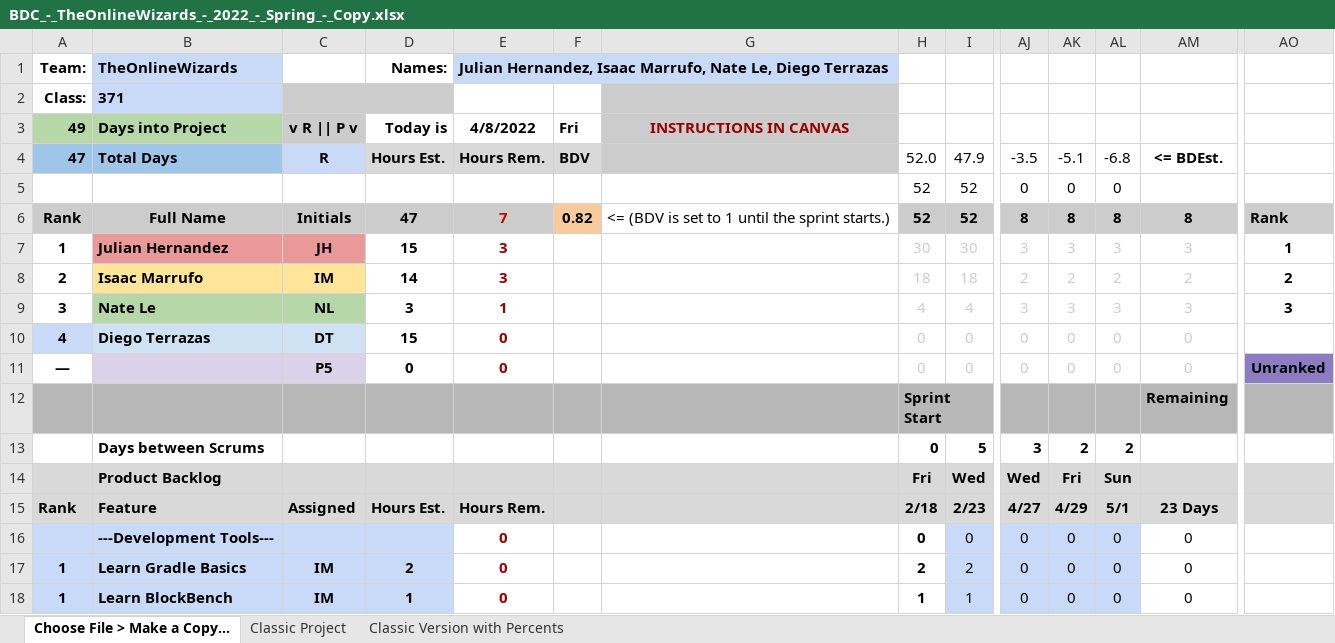
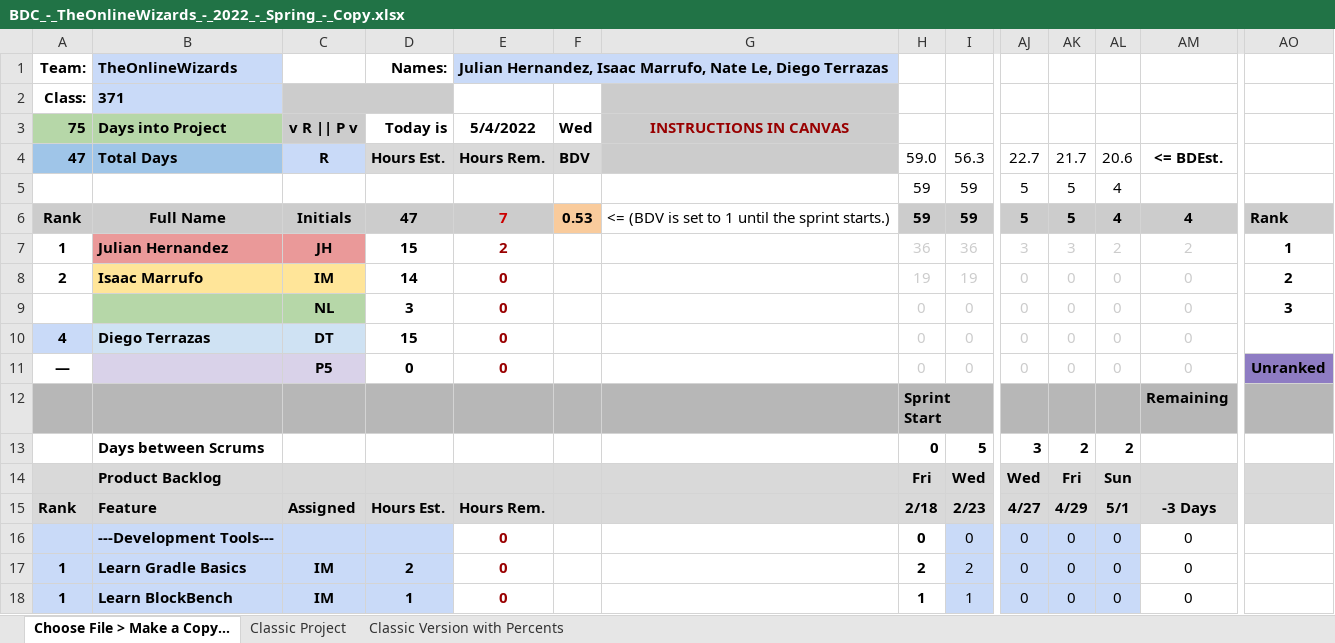
Before and after one commit to dterra79/IncomeGenerators, an Excel workbook: BDC_-_TheOnlineWizards_-_2022_-_Spring_-_Copy.xlsx, sheet Choose File > Make a Copy..., drawn as a sheet; only a part is shown, gaps mark what is left out; values as stored, in another font and other column widths than the file's, no borders; charts and pictures and conditional formats not drawn; removed rows and columns are numbered as before the commit, all else as after; rows hold the shown columns only; the diff covers the shown part only; the diff names each change by its address in the sheet, - before the commit and + after, or states it on an @@ line.

```diff
--- a/BDC_-_TheOnlineWizards_-_2022_-_Spring_-_Copy.xlsx (sheet Choose File > Make a Copy...)
+++ b/BDC_-_TheOnlineWizards_-_2022_-_Spring_-_Copy.xlsx (sheet Choose File > Make a Copy...)
-A3: 49
+A3: 75
-E3: 4/8/2022
+E3: 5/4/2022
-F3: Fri
+F3: Wed
-row 4: 47 | Total Days | R | Hours Est. | Hours Rem. | BDV |  | 52.0 | 47.9 | -3.5 | -5.1 | -6.8 | <= BDEst.
-row 5:  |  |  |  |  |  |  | 52 | 52 | 0 | 0 | 0
-row 6: Rank | Full Name | Initials | 47 | 7 | 0.82 | <= (BDV is set to 1 until the sprint starts.) | 52 | 52 | 8 | 8 | 8 | 8 | Rank
-row 7: 1 | Julian Hernandez | JH | 15 | 3 |  |  | 30 | 30 | 3 | 3 | 3 | 3 | 1
-row 8: 2 | Isaac Marrufo | IM | 14 | 3 |  |  | 18 | 18 | 2 | 2 | 2 | 2 | 2
-row 9: 3 | Nate Le | NL | 3 | 1 |  |  | 4 | 4 | 3 | 3 | 3 | 3 | 3
+row 4: 47 | Total Days | R | Hours Est. | Hours Rem. | BDV |  | 59.0 | 56.3 | 22.7 | 21.7 | 20.6 | <= BDEst.
+row 5:  |  |  |  |  |  |  | 59 | 59 | 5 | 5 | 4
+row 6: Rank | Full Name | Initials | 47 | 7 | 0.53 | <= (BDV is set to 1 until the sprint starts.) | 59 | 59 | 5 | 5 | 4 | 4 | Rank
+row 7: 1 | Julian Hernandez | JH | 15 | 2 |  |  | 36 | 36 | 3 | 3 | 2 | 2 | 1
+row 8: 2 | Isaac Marrufo | IM | 14 | 0 |  |  | 19 | 19 | 0 | 0 | 0 | 0 | 2
+row 9:  |  | NL | 3 | 0 |  |  | 0 | 0 | 0 | 0 | 0 | 0 | 3
-AM15: 23 Days
+AM15: -3 Days
```
Also changed, not shown: 3 added rows, 3 removed rows and 41 edited cells elsewhere in this sheet, sheet Classic Project, sheet Classic Version with Percents, charts or pictures, 6 other files.
